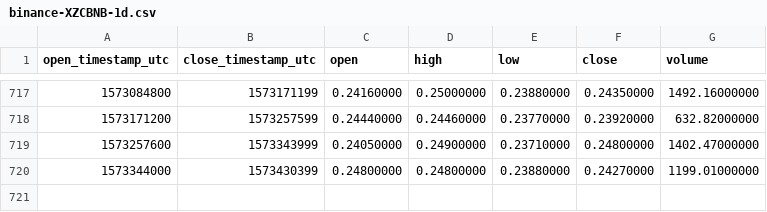
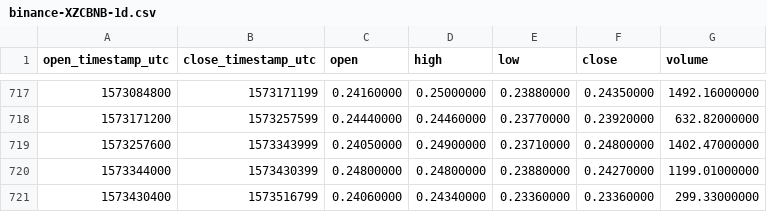
Before and after one commit to cryptobigbro/binance-XZCBNB, a CSV file: binance-XZCBNB-1d.csv, drawn as a sheet; only a part is shown, gaps mark what is left out.

Commit message:
Update OHLCV data.

```diff
--- a/binance-XZCBNB-1d.csv
+++ b/binance-XZCBNB-1d.csv
@@ -720 +720,2 @@ open_timestamp_utc,close_timestamp_utc,open,high,low,close,volume
 1573344000,1573430399,0.24800000,0.24800000,0.23880000,0.24270000,1199.01000000
+1573430400,1573516799,0.24060000,0.24340000,0.23360000,0.23360000,299.33000000
```
Also changed, not shown: 1 other file.
